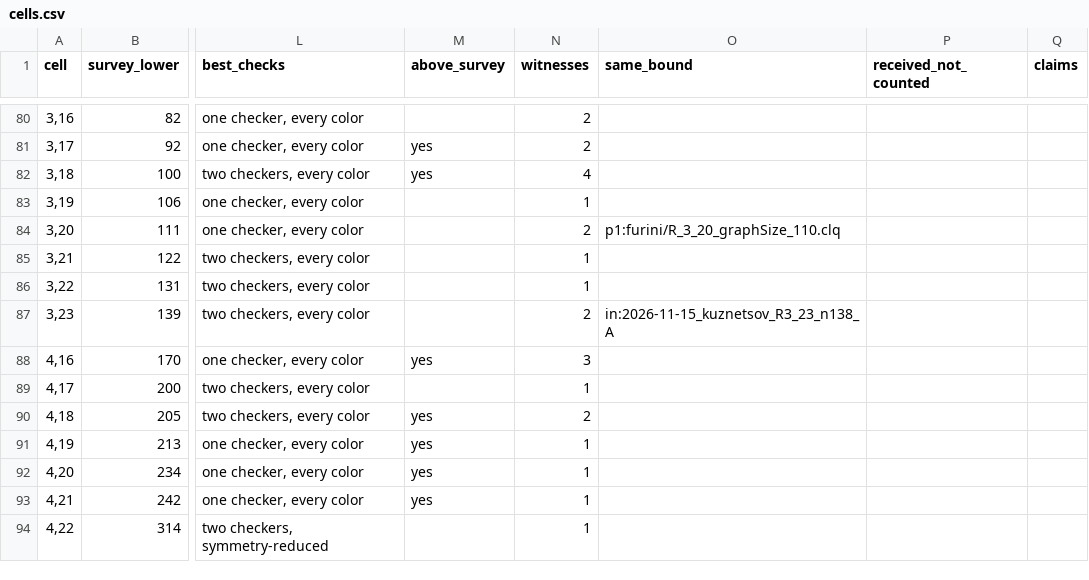
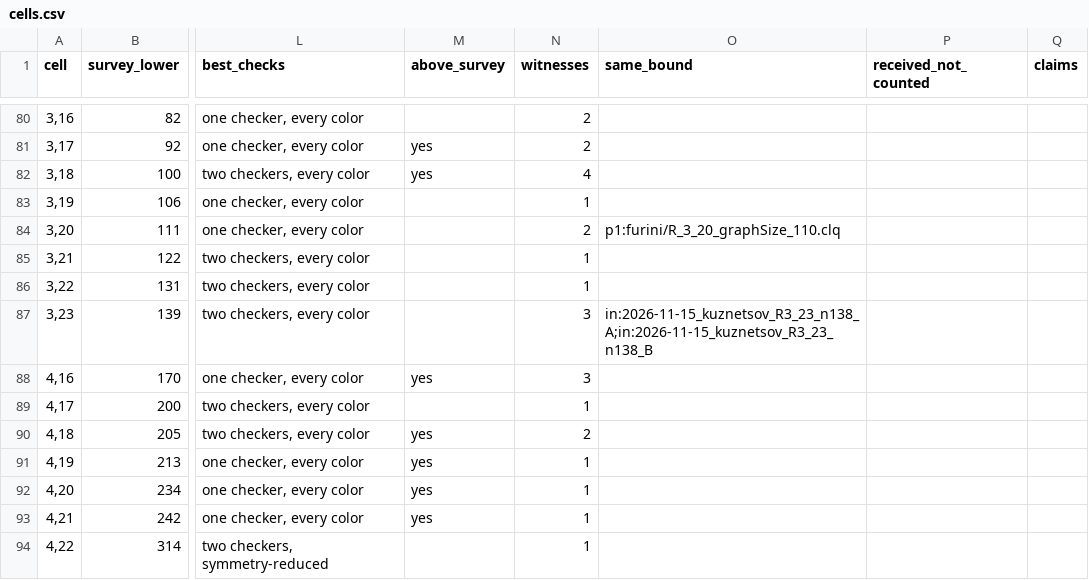
Before and after one commit to chrispbsmolen/ramsey-witnesses, a CSV file: table/cells.csv, drawn as a sheet; only a part is shown, gaps mark what is left out; the diff names each change by its address in the sheet, - before the commit and + after, or states it on an @@ line.

```diff
--- a/table/cells.csv
+++ b/table/cells.csv
-N87 (witnesses): 2
+N87 (witnesses): 3
-O87 (same_bound): in:2026-11-15_kuznetsov_R3_23_n138_A
+O87 (same_bound): in:2026-11-15_kuznetsov_R3_23_n138_A;in:2026-11-15_kuznetsov_R3_23_n138_B
```
Also changed, not shown: table/intake.csv, table/register.csv, 7 other files.
